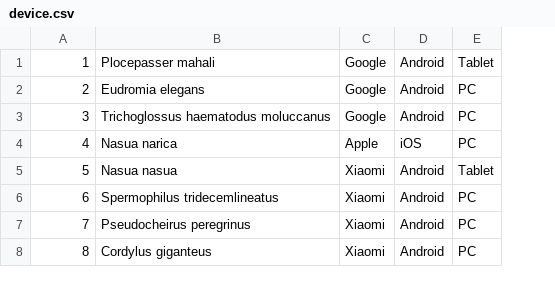
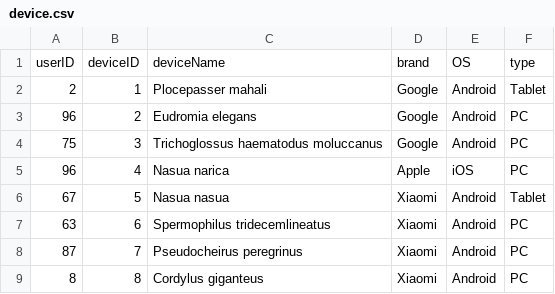
Before and after one commit to ducle2502/Neo4j-Database-Project, a CSV file: device.csv, drawn as a sheet; only a part is shown; addresses are those after the commit; the diff names each change by its address in the sheet, - before the commit and + after, or states it on an @@ line.

```diff
--- a/device.csv
+++ b/device.csv
+column A, rows 2-9: 2 | 96 | 75 | 96 | 67 | 63 | 87 | 8
+row 1: userID | deviceID | deviceName | brand | OS | type
```
Also changed, not shown: subscription.csv, user.csv, 1 other file.
